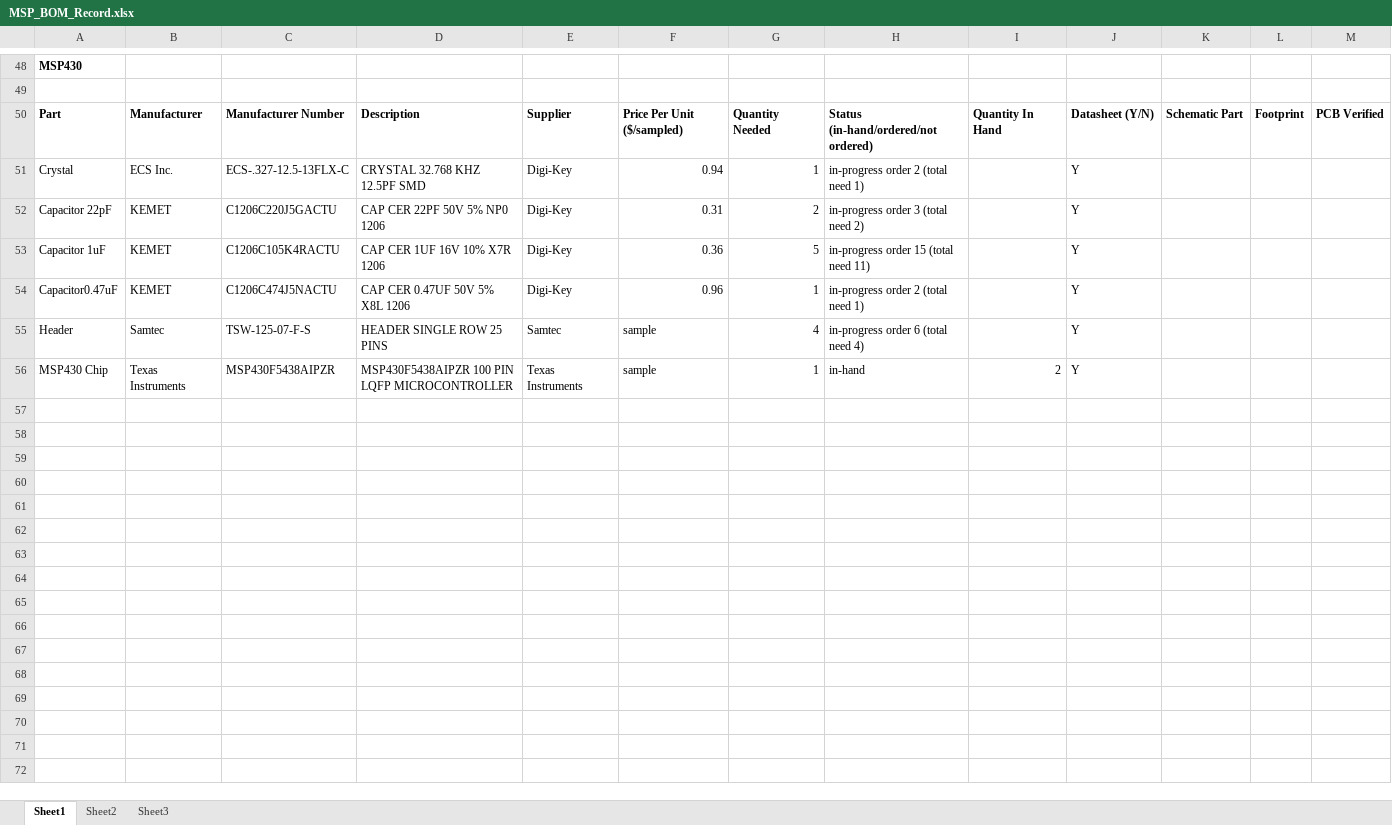
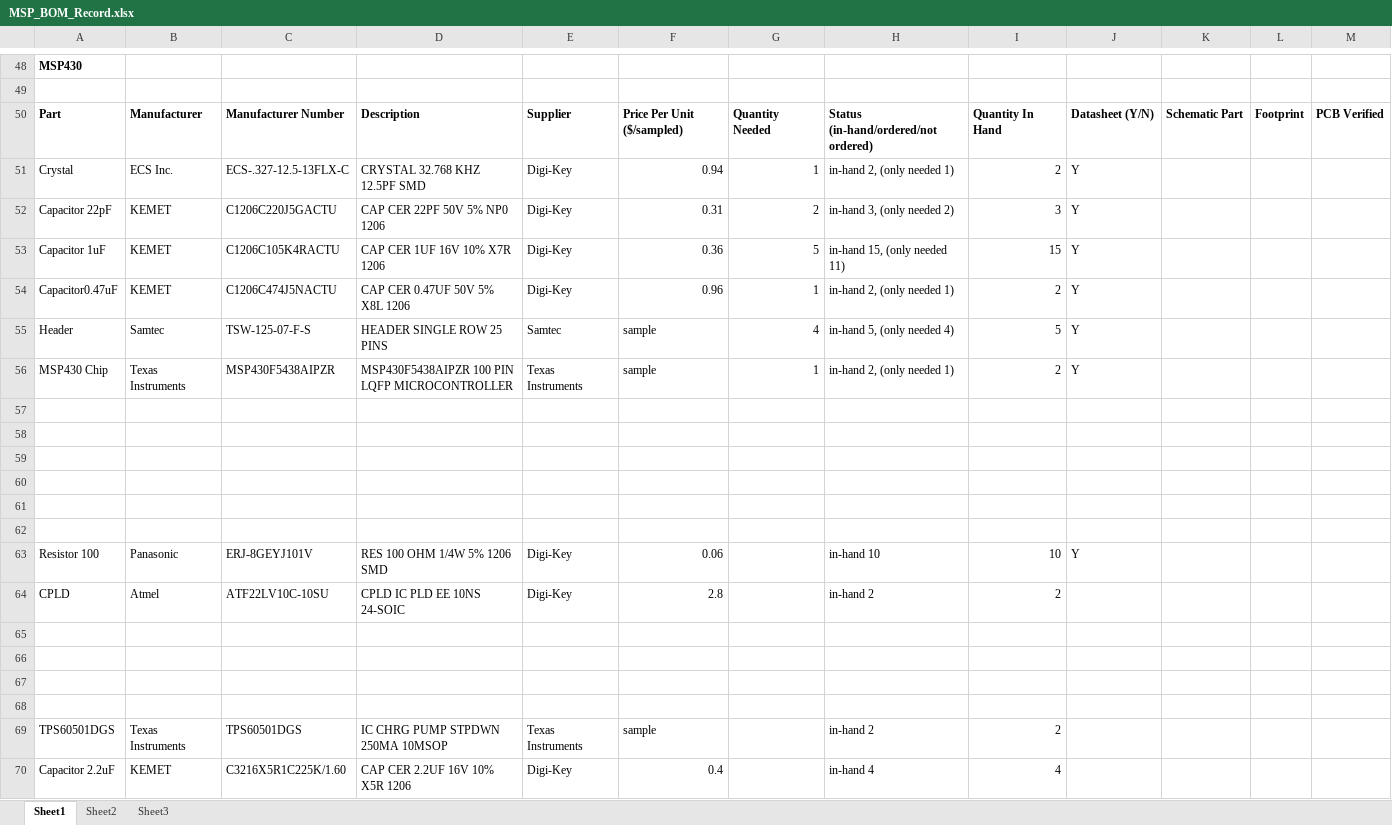
Before and after one commit to meetmrhung/eyecu, an Excel workbook: hardware/bom/MSP_BOM_Record.xlsx, sheet Sheet1, drawn as a sheet; only a part is shown, gaps mark what is left out; values as stored, in another font and other column widths than the file's, no borders; the diff covers the shown part only; the diff names each change by its address in the sheet, - before the commit and + after, or states it on an @@ line.

```diff
--- a/hardware/bom/MSP_BOM_Record.xlsx (sheet Sheet1)
+++ b/hardware/bom/MSP_BOM_Record.xlsx (sheet Sheet1)
-H51: in-progress order 2 (total need 1)
+H51: in-hand 2, (only needed 1)
-I51: (empty)
+I51: 2
-H52: in-progress order 3 (total need 2)
+H52: in-hand 3, (only needed 2)
-I52: (empty)
+I52: 3
-H53: in-progress order 15 (total need 11)
+H53: in-hand 15, (only needed 11)
-I53: (empty)
+I53: 15
-H54: in-progress order 2 (total need 1)
+H54: in-hand 2, (only needed 1)
-I54: (empty)
+I54: 2
-H55: in-progress order 6 (total need 4)
+H55: in-hand 5, (only needed 4)
-I55: (empty)
+I55: 5
-H56: in-hand
+H56: in-hand 2, (only needed 1)
+row 57: (empty)
+row 58: (empty)
+row 59: (empty)
+row 60: (empty)
+row 61: (empty)
+row 62: (empty)
+row 63: Resistor 100 | Panasonic | ERJ-8GEYJ101V | RES 100 OHM 1/4W 5% 1206 SMD | Digi-Key | 0.06 |  | in-hand 10 | 10 | Y
+row 64: CPLD | Atmel | ATF22LV10C-10SU | CPLD IC PLD EE 10NS 24-SOIC | Digi-Key | 2.8 |  | in-hand 2 | 2
+row 65: (empty)
+row 66: (empty)
+row 67: (empty)
+row 68: (empty)
+row 69: TPS60501DGS | Texas Instruments | TPS60501DGS | IC CHRG PUMP STPDWN 250MA 10MSOP | Texas Instruments | sample |  | in-hand 2 | 2
+row 70: Capacitor 2.2uF | KEMET | C3216X5R1C225K/1.60 | CAP CER 2.2UF 16V 10% X5R 1206 | Digi-Key | 0.4 |  | in-hand 4 | 4
```
Also changed, not shown: 14 added rows and 52 edited cells elsewhere in this sheet, 1 other file.
